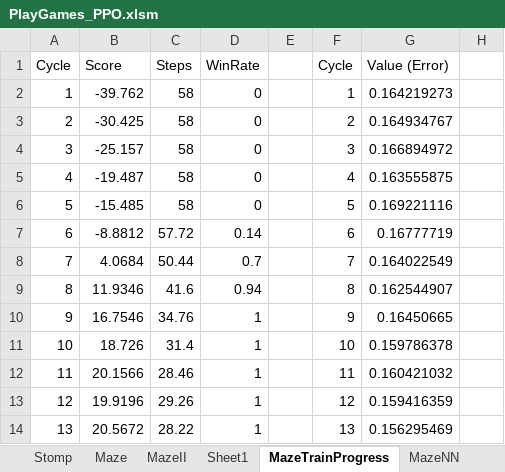
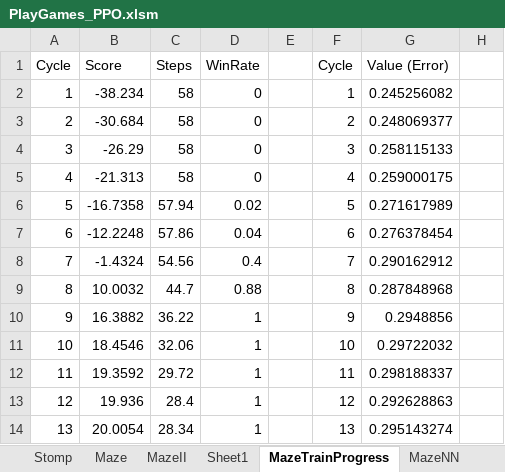
Before and after one commit to yhpong/Excel-Learns-to-Play-Games, an Excel workbook: PlayGames_PPO.xlsm, sheet MazeTrainProgress, drawn as a sheet; only a part is shown; values as stored, in another font and other column widths than the file's, no borders; charts and pictures not drawn; the diff names each change by its address in the sheet, - before the commit and + after, or states it on an @@ line.

```diff
--- a/PlayGames_PPO.xlsm (sheet MazeTrainProgress)
+++ b/PlayGames_PPO.xlsm (sheet MazeTrainProgress)
-B2 (Score): -39.762
+B2 (Score): -38.234
-G2 (Value (Error)): 0.164219273
+G2 (Value (Error)): 0.245256082
-B3 (Score): -30.425
+B3 (Score): -30.684
-G3 (Value (Error)): 0.164934767
+G3 (Value (Error)): 0.248069377
-B4 (Score): -25.157
+B4 (Score): -26.29
-G4 (Value (Error)): 0.166894972
+G4 (Value (Error)): 0.258115133
-B5 (Score): -19.487
+B5 (Score): -21.313
-G5 (Value (Error)): 0.163555875
+G5 (Value (Error)): 0.259000175
-B6 (Score): -15.485
+B6 (Score): -16.7358
-C6 (Steps): 58
+C6 (Steps): 57.94
-D6 (WinRate): 0
+D6 (WinRate): 0.02
-G6 (Value (Error)): 0.169221116
+G6 (Value (Error)): 0.271617989
-B7 (Score): -8.8812
+B7 (Score): -12.2248
-C7 (Steps): 57.72
+C7 (Steps): 57.86
-D7 (WinRate): 0.14
+D7 (WinRate): 0.04
-G7 (Value (Error)): 0.16777719
+G7 (Value (Error)): 0.276378454
-B8 (Score): 4.0684
+B8 (Score): -1.4324
-C8 (Steps): 50.44
+C8 (Steps): 54.56
-D8 (WinRate): 0.7
+D8 (WinRate): 0.4
-G8 (Value (Error)): 0.164022549
+G8 (Value (Error)): 0.290162912
-B9 (Score): 11.9346
+B9 (Score): 10.0032
-C9 (Steps): 41.6
+C9 (Steps): 44.7
-D9 (WinRate): 0.94
+D9 (WinRate): 0.88
-G9 (Value (Error)): 0.162544907
+G9 (Value (Error)): 0.287848968
-B10 (Score): 16.7546
+B10 (Score): 16.3882
-C10 (Steps): 34.76
+C10 (Steps): 36.22
-G10 (Value (Error)): 0.16450665
+G10 (Value (Error)): 0.2948856
-B11 (Score): 18.726
+B11 (Score): 18.4546
-C11 (Steps): 31.4
+C11 (Steps): 32.06
-G11 (Value (Error)): 0.159786378
+G11 (Value (Error)): 0.29722032
-B12 (Score): 20.1566
+B12 (Score): 19.3592
-C12 (Steps): 28.46
+C12 (Steps): 29.72
-G12 (Value (Error)): 0.160421032
+G12 (Value (Error)): 0.298188337
-B13 (Score): 19.9196
+B13 (Score): 19.936
-C13 (Steps): 29.26
+C13 (Steps): 28.4
-G13 (Value (Error)): 0.159416359
+G13 (Value (Error)): 0.292628863
-B14 (Score): 20.5672
+B14 (Score): 20.0054
-C14 (Steps): 28.22
+C14 (Steps): 28.34
-G14 (Value (Error)): 0.156295469
+G14 (Value (Error)): 0.295143274
```
Also changed, not shown: sheet Iris, sheet MazeNN, sheet MazeStateValue, sheet MazeStateAction, charts or pictures, 1 other file.
